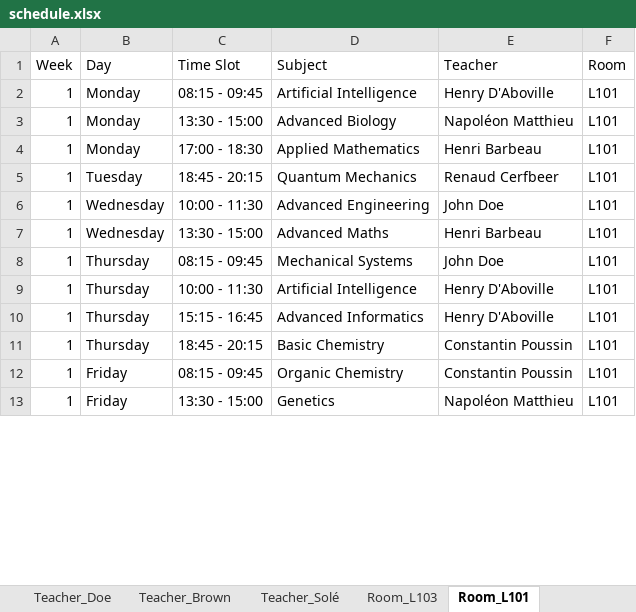
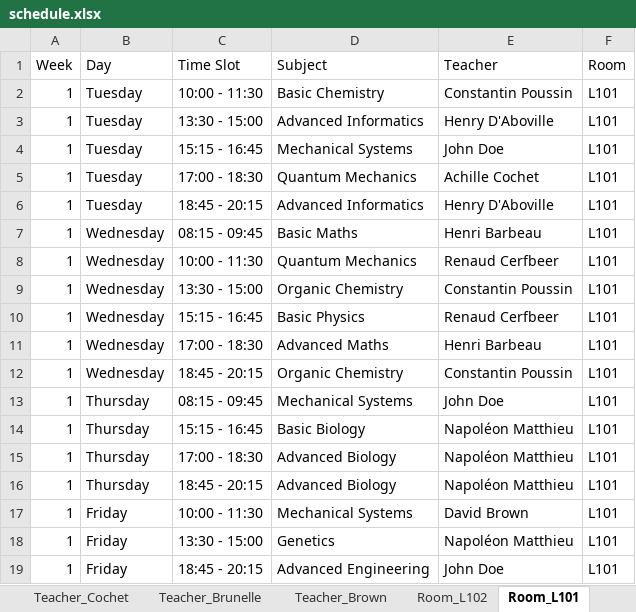
Before and after one commit to Hu9o73/Goodwing-Timetabler, an Excel workbook: Outputs/excel/schedule.xlsx, sheet Room_L101, drawn as a sheet; only a part is shown; values as stored, in another font and other column widths than the file's, no cell formats; addresses are those after the commit; the diff covers the shown part only; the diff names each change by its address in the sheet, - before the commit and + after, or states it on an @@ line.

```diff
--- a/Outputs/excel/schedule.xlsx (sheet Room_L101)
+++ b/Outputs/excel/schedule.xlsx (sheet Room_L101)
+sheet tab: Teacher_Brunelle
+row 2: 1 | Tuesday | 10:00 - 11:30 | Basic Chemistry | Constantin Poussin | L101
-B3 (Day): Monday
+B3 (Day): Tuesday
-C3 (Time Slot): 08:15 - 09:45
+C3 (Time Slot): 13:30 - 15:00
-D3 (Subject): Artificial Intelligence
+D3 (Subject): Advanced Informatics
+row 4: 1 | Tuesday | 15:15 - 16:45 | Mechanical Systems | John Doe | L101
-B5 (Day): Monday
+B5 (Day): Tuesday
-C5 (Time Slot): 13:30 - 15:00
+C5 (Time Slot): 17:00 - 18:30
-D5 (Subject): Advanced Biology
+D5 (Subject): Quantum Mechanics
-E5 (Teacher): Napoléon Matthieu
+E5 (Teacher): Achille Cochet
+row 6: 1 | Tuesday | 18:45 - 20:15 | Advanced Informatics | Henry D'Aboville | L101
-B7 (Day): Monday
+B7 (Day): Wednesday
-C7 (Time Slot): 17:00 - 18:30
+C7 (Time Slot): 08:15 - 09:45
-D7 (Subject): Applied Mathematics
+D7 (Subject): Basic Maths
-B8 (Day): Tuesday
+B8 (Day): Wednesday
-C8 (Time Slot): 18:45 - 20:15
+C8 (Time Slot): 10:00 - 11:30
-C9 (Time Slot): 10:00 - 11:30
+C9 (Time Slot): 13:30 - 15:00
-D9 (Subject): Advanced Engineering
+D9 (Subject): Organic Chemistry
-E9 (Teacher): John Doe
+E9 (Teacher): Constantin Poussin
+row 10: 1 | Wednesday | 15:15 - 16:45 | Basic Physics | Renaud Cerfbeer | L101
-C11 (Time Slot): 13:30 - 15:00
+C11 (Time Slot): 17:00 - 18:30
+row 12: 1 | Wednesday | 18:45 - 20:15 | Organic Chemistry | Constantin Poussin | L101
-C14 (Time Slot): 10:00 - 11:30
+C14 (Time Slot): 15:15 - 16:45
-D14 (Subject): Artificial Intelligence
+D14 (Subject): Basic Biology
-E14:E15 (Teacher): Henry D'Aboville
+E14:E15 (Teacher): Napoléon Matthieu
-C15 (Time Slot): 15:15 - 16:45
+C15 (Time Slot): 17:00 - 18:30
-D15 (Subject): Advanced Informatics
+D15 (Subject): Advanced Biology
-D16 (Subject): Basic Chemistry
+D16 (Subject): Advanced Biology
-E16 (Teacher): Constantin Poussin
+E16 (Teacher): Napoléon Matthieu
-C17 (Time Slot): 08:15 - 09:45
+C17 (Time Slot): 10:00 - 11:30
-D17 (Subject): Organic Chemistry
+D17 (Subject): Mechanical Systems
-E17 (Teacher): Constantin Poussin
+E17 (Teacher): David Brown
+row 19: 1 | Friday | 18:45 - 20:15 | Advanced Engineering | John Doe | L101
```
Also changed, not shown: 16 added rows, 4 removed rows and 102 edited cells elsewhere in this sheet, sheet Group_A3_TDA, sheet Room_L102, sheet Room_L103, sheet Group_A2_TDA, sheet Group_A1_TDA, sheet Room_Online, 11 more sheets, other sheet tabs, cell formats.
